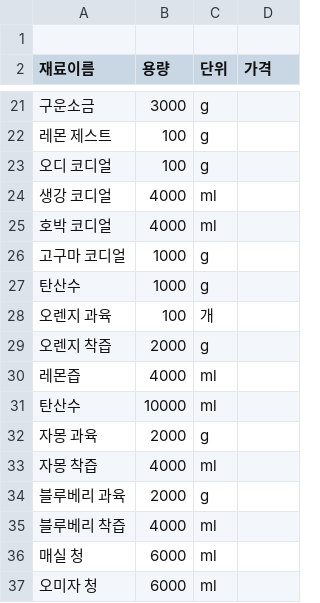
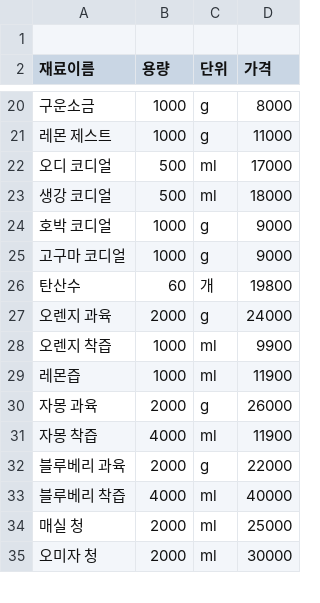
Before and after one commit to AII-the-time/POS-backend, a CSV file: seeding/소예다방-재료.csv, drawn as a sheet; only a part is shown, gaps mark what is left out; the diff covers the shown part only.

```diff
--- a/seeding/소예다방-재료.csv
+++ b/seeding/소예다방-재료.csv
@@ -21,17 +20,16 @@
-구운소금,3000,g,
-레몬 제스트,100,g,
-오디 코디얼,100,g,
-생강 코디얼,4000,ml,
-호박 코디얼,4000,ml,
-고구마 코디얼,1000,g,
-탄산수,1000,g,
-오렌지 과육,100,개,
-오렌지 착즙,2000,g,
-레몬즙,4000,ml,
-탄산수,10000,ml,
-자몽 과육,2000,g,
-자몽 착즙,4000,ml,
-블루베리 과육,2000,g,
-블루베리 착즙,4000,ml,
-매실 청,6000,ml,
-오미자 청,6000,ml,
+구운소금,1000,g,8000
+레몬 제스트,1000,g,11000
+오디 코디얼,500,ml,17000
+생강 코디얼,500,ml,18000
+호박 코디얼,1000,g,9000
+고구마 코디얼,1000,g,9000
+탄산수,60,개,19800
+오렌지 과육,2000,g,24000
+오렌지 착즙,1000,ml,9900
+레몬즙,1000,ml,11900
+자몽 과육,2000,g,26000
+자몽 착즙,4000,ml,11900
+블루베리 과육,2000,g,22000
+블루베리 착즙,4000,ml,40000
+매실 청,2000,ml,25000
+오미자 청,2000,ml,30000
```
Also changed, not shown: 1 removed row and 45 edited cells elsewhere in this file, seeding/소예다방-메뉴.csv, 9 other files.
